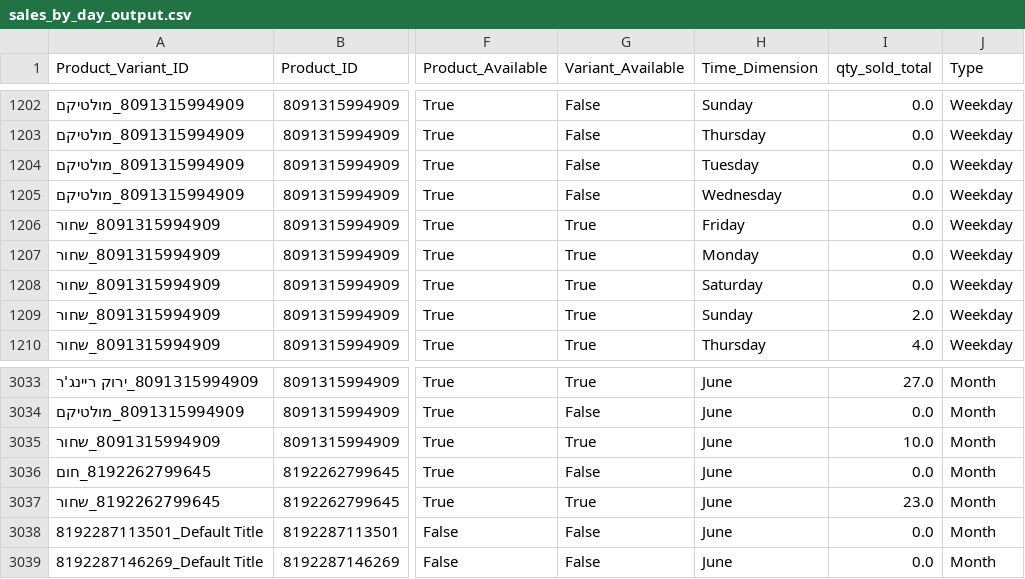
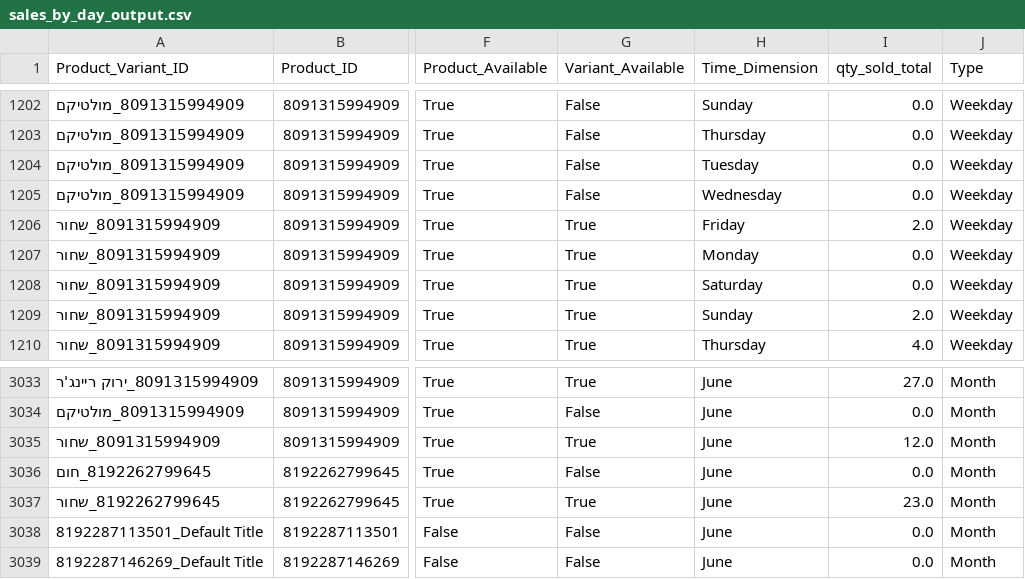
Before and after one commit to bardavidlubovsky/agilite-sales-dashboard, a CSV file: data/sales_by_day_output.csv, drawn as a sheet; only a part is shown, gaps mark what is left out; the diff names each change by its address in the sheet, - before the commit and + after, or states it on an @@ line.

```diff
--- a/data/sales_by_day_output.csv
+++ b/data/sales_by_day_output.csv
-I1206 (qty_sold_total): 0.0
+I1206 (qty_sold_total): 2.0
-I3035 (qty_sold_total): 10.0
+I3035 (qty_sold_total): 12.0
```
